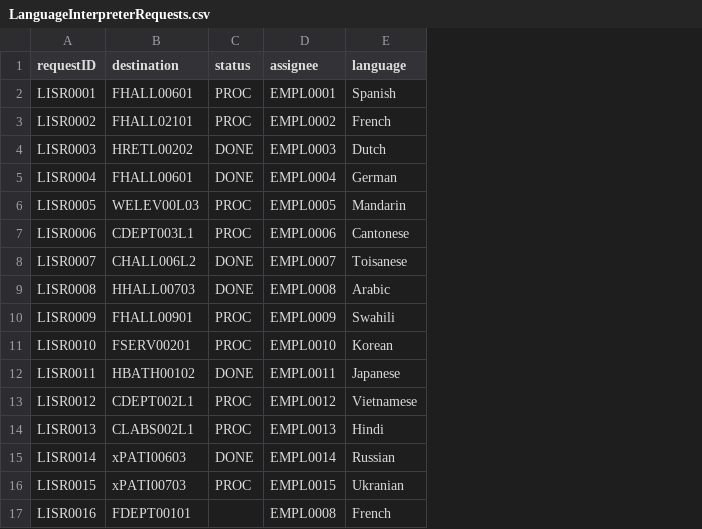
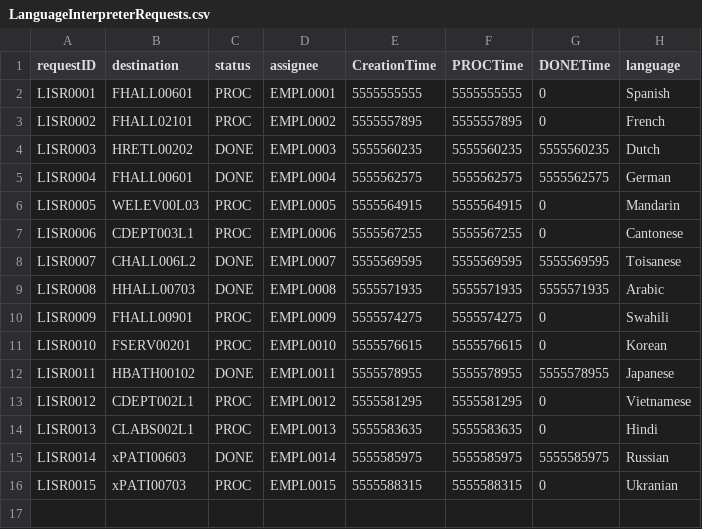
Before and after one commit to nadavk2002/CS3733-D22-Team-X-Prototype-1, a CSV file: LanguageInterpreterRequests.csv, drawn as a sheet; removed rows and columns are numbered as before the commit, all else as after; the diff names each change by its address in the sheet, - before the commit and + after, or states it on an @@ line.

```diff
--- a/LanguageInterpreterRequests.csv
+++ b/LanguageInterpreterRequests.csv
+column E (CreationTime), rows 2-16: 5555555555 | 5555557895 | 5555560235 | 5555562575 | 5555564915 | 5555567255 | 5555569595 | 5555571935 | 5555574275 | 5555576615 | 5555578955 | 5555581295 | 5555583635 | 5555585975 | 5555588315
+column F (PROCTime), rows 2-16: 5555555555 | 5555557895 | 5555560235 | 5555562575 | 5555564915 | 5555567255 | 5555569595 | 5555571935 | 5555574275 | 5555576615 | 5555578955 | 5555581295 | 5555583635 | 5555585975 | 5555588315
+column G (DONETime), rows 2-16: 0 | 0 | 5555560235 | 5555562575 | 0 | 0 | 5555569595 | 5555571935 | 0 | 0 | 5555578955 | 0 | 0 | 5555585975 | 0
-row 17: LISR0016 | FDEPT00101 |  | EMPL0008 | French
```
Also changed, not shown: InTransportServiceRequest.csv, JanitorServiceRequests.csv, 14 other files.
